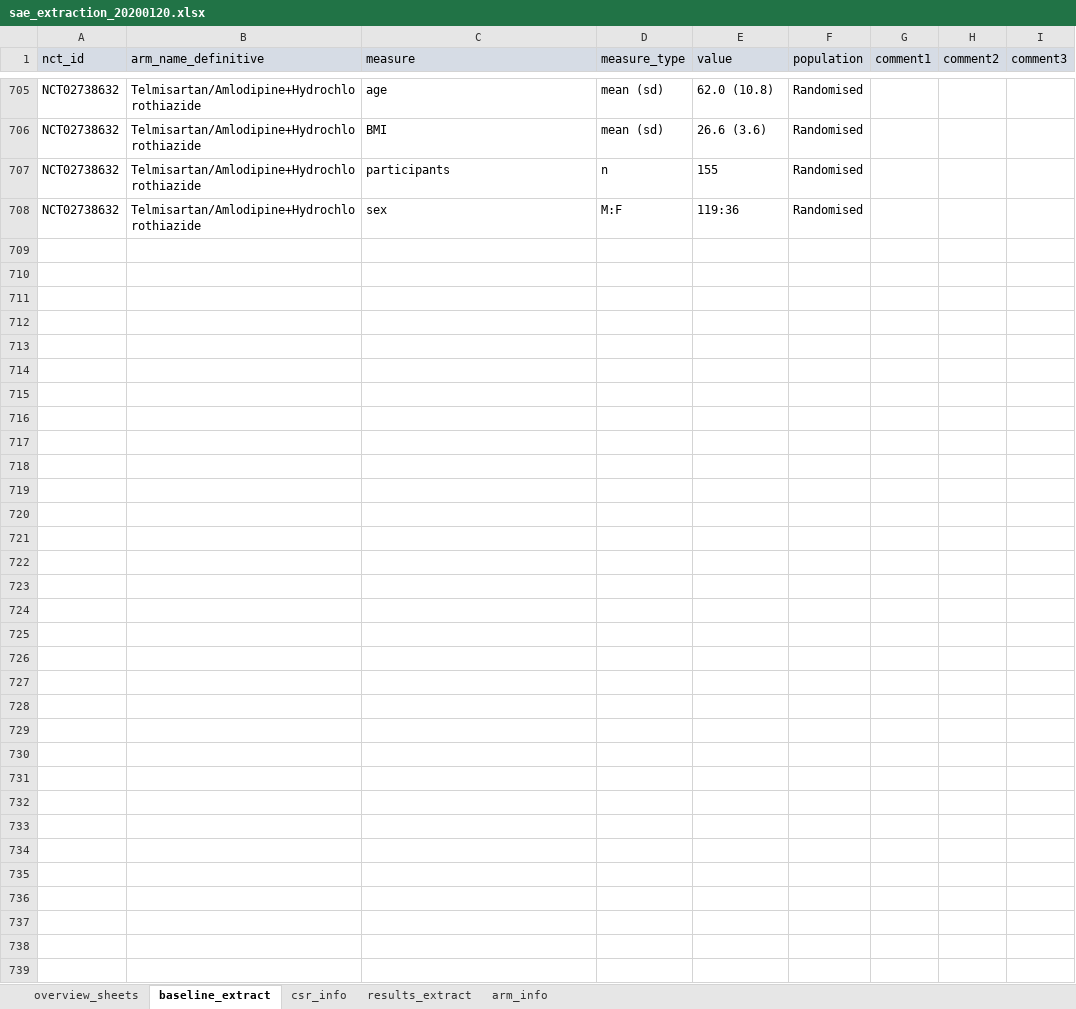
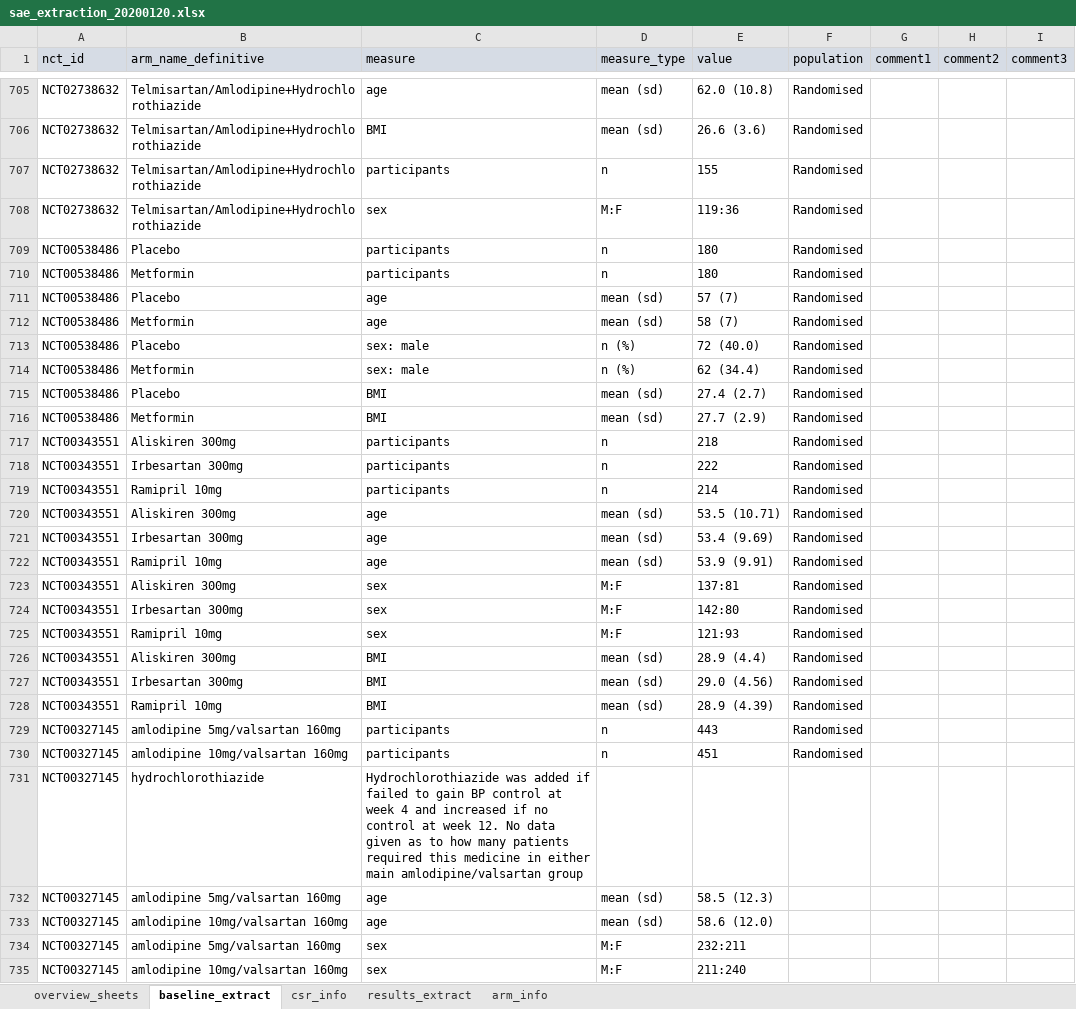
Before and after one commit to dmcalli2/adverse_events_older_people, an Excel workbook: Data/sae_extraction_20200120.xlsx, sheet baseline_extract, drawn as a sheet; only a part is shown, gaps mark what is left out; values as stored, in another font and other column widths than the file's, no borders; the diff names each change by its address in the sheet, - before the commit and + after, or states it on an @@ line.

Commit message:
Rearranged data from guy and Neave

```diff
--- a/Data/sae_extraction_20200120.xlsx (sheet baseline_extract)
+++ b/Data/sae_extraction_20200120.xlsx (sheet baseline_extract)
+row 709: NCT00538486 | Placebo | participants | n | 180 | Randomised
+row 710: NCT00538486 | Metformin | participants | n | 180 | Randomised
+row 711: NCT00538486 | Placebo | age | mean (sd) | 57 (7) | Randomised
+row 712: NCT00538486 | Metformin | age | mean (sd) | 58 (7) | Randomised
+row 713: NCT00538486 | Placebo | sex: male | n (%) | 72 (40.0) | Randomised
+row 714: NCT00538486 | Metformin | sex: male | n (%) | 62 (34.4) | Randomised
+row 715: NCT00538486 | Placebo | BMI | mean (sd) | 27.4 (2.7) | Randomised
+row 716: NCT00538486 | Metformin | BMI | mean (sd) | 27.7 (2.9) | Randomised
+row 717: NCT00343551 | Aliskiren 300mg | participants | n | 218 | Randomised
+row 718: NCT00343551 | Irbesartan 300mg | participants | n | 222 | Randomised
+row 719: NCT00343551 | Ramipril 10mg | participants | n | 214 | Randomised
+row 720: NCT00343551 | Aliskiren 300mg | age | mean (sd) | 53.5 (10.71) | Randomised
+row 721: NCT00343551 | Irbesartan 300mg | age | mean (sd) | 53.4 (9.69) | Randomised
+row 722: NCT00343551 | Ramipril 10mg | age | mean (sd) | 53.9 (9.91) | Randomised
+row 723: NCT00343551 | Aliskiren 300mg | sex | M:F | 137:81 | Randomised
+row 724: NCT00343551 | Irbesartan 300mg | sex | M:F | 142:80 | Randomised
+row 725: NCT00343551 | Ramipril 10mg | sex | M:F | 121:93 | Randomised
+row 726: NCT00343551 | Aliskiren 300mg | BMI | mean (sd) | 28.9 (4.4) | Randomised
+row 727: NCT00343551 | Irbesartan 300mg | BMI | mean (sd) | 29.0 (4.56) | Randomised
+row 728: NCT00343551 | Ramipril 10mg | BMI | mean (sd) | 28.9 (4.39) | Randomised
+row 729: NCT00327145 | amlodipine 5mg/valsartan 160mg | participants | n | 443 | Randomised
+row 730: NCT00327145 | amlodipine 10mg/valsartan 160mg | participants | n | 451 | Randomised
+row 731: NCT00327145 | hydrochlorothiazide | Hydrochlorothiazide was added if failed to gain BP control at week 4 and increased if no control at week 12. No data given as to how many patients required this medicine in either main amlodipine/valsartan group
+row 732: NCT00327145 | amlodipine 5mg/valsartan 160mg | age | mean (sd) | 58.5 (12.3)
+row 733: NCT00327145 | amlodipine 10mg/valsartan 160mg | age | mean (sd) | 58.6 (12.0)
+row 734: NCT00327145 | amlodipine 5mg/valsartan 160mg | sex | M:F | 232:211
+row 735: NCT00327145 | amlodipine 10mg/valsartan 160mg | sex | M:F | 211:240
```
Also changed, not shown: sheet results_extract, sheet csr_info, 11 other files.
